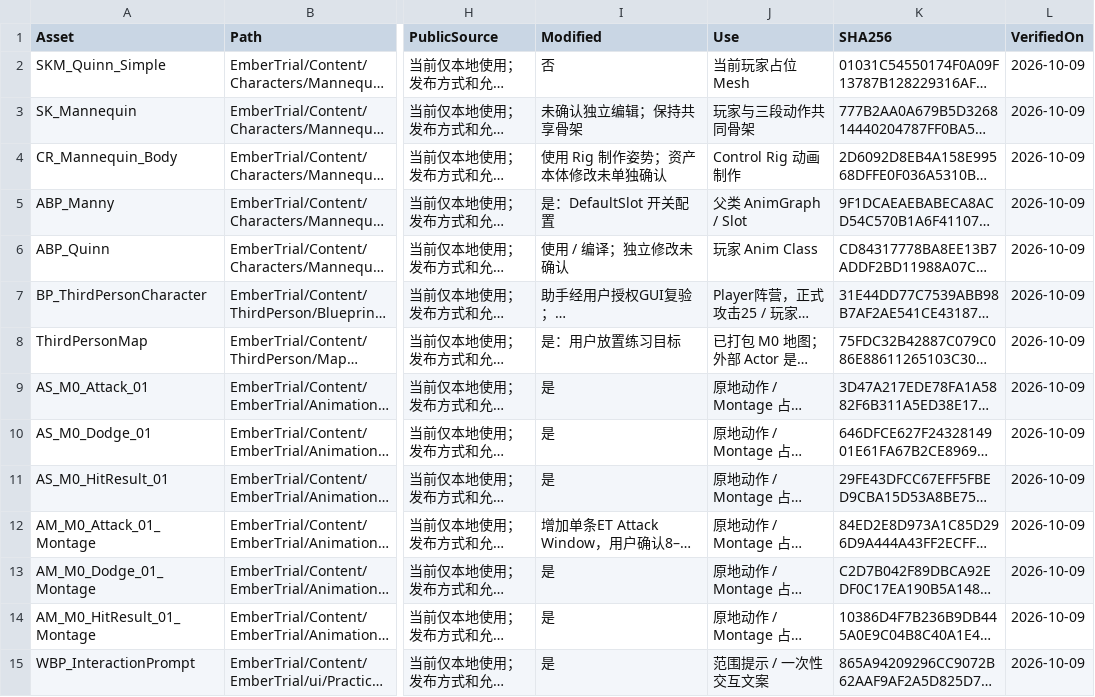
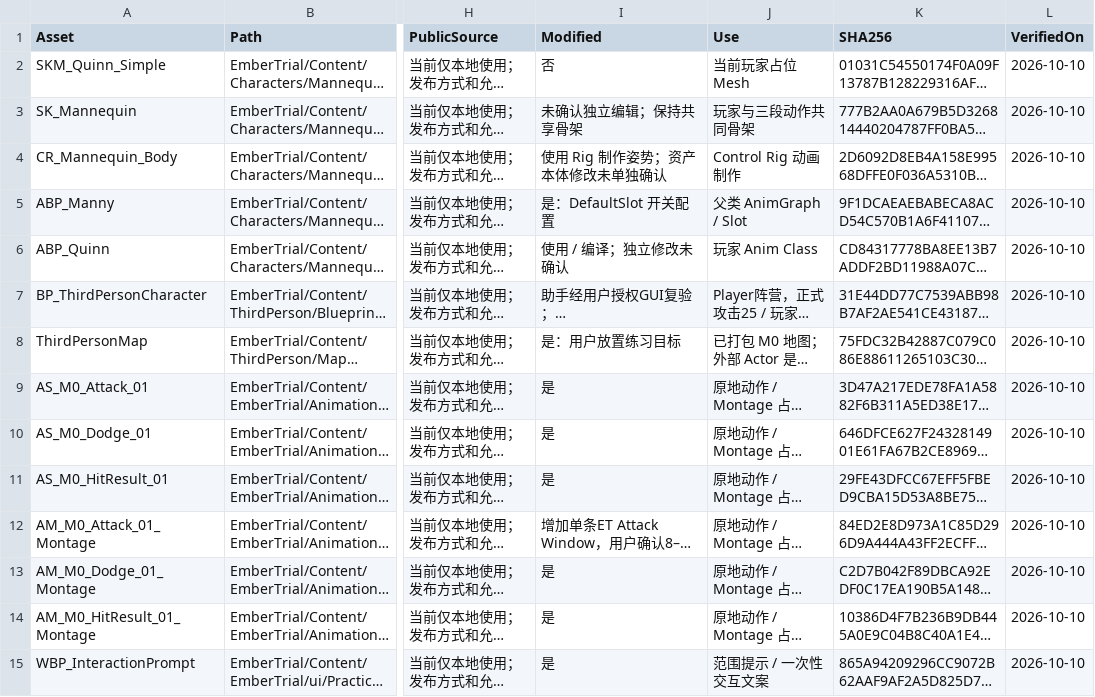
Before and after one commit to DDDDai1/EmberTrial, a CSV file: Docs/AssetManifest.csv, drawn as a sheet; only a part is shown, gaps mark what is left out; long unchanged cells end in …; the diff covers the shown part only; the diff names each change by its address in the sheet, - before the commit and + after, or states it on an @@ line.

```diff
--- a/Docs/AssetManifest.csv
+++ b/Docs/AssetManifest.csv
-L2:L15 (VerifiedOn): 2026-10-09
+L2:L15 (VerifiedOn): 2026-10-10
```
Also changed, not shown: 50 edited cells elsewhere in this file, 11 other files.
